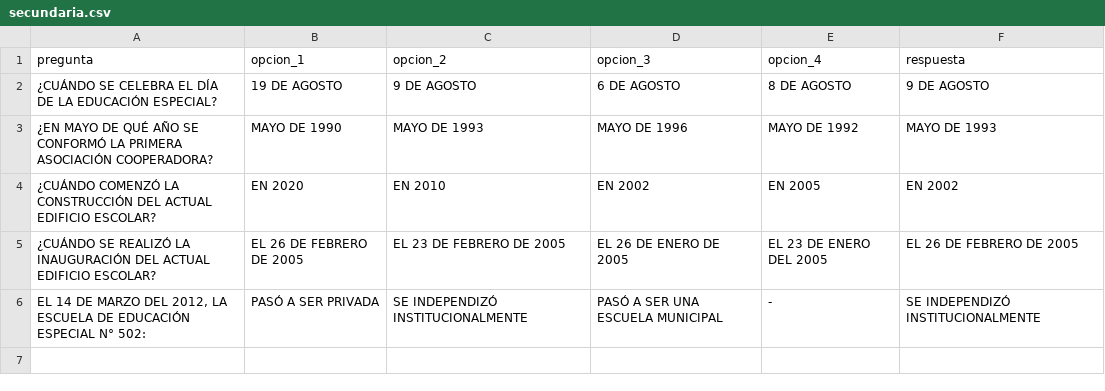
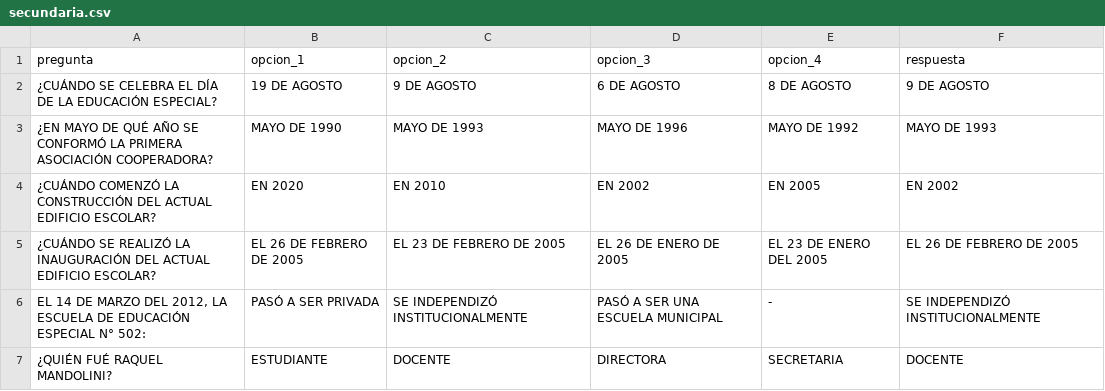
Before and after one commit to PierottiBR/quiz-escolar, a CSV file: data/secundaria.csv, drawn as a sheet; the diff names each change by its address in the sheet, - before the commit and + after, or states it on an @@ line.

Commit message:
Actualizar preguntas de Secundaria

```diff
--- a/data/secundaria.csv
+++ b/data/secundaria.csv
+row 7: ¿QUIÉN FUÉ RAQUEL MANDOLINI? | ESTUDIANTE | DOCENTE | DIRECTORA | SECRETARIA | DOCENTE
```
